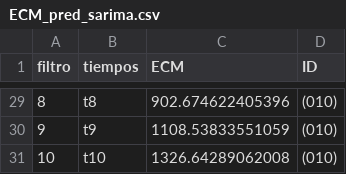
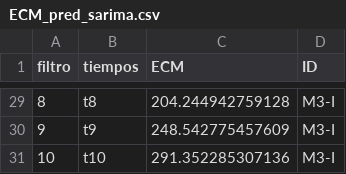
Before and after one commit to iavram73/tesis-series-temporales, a CSV file: SARIMA/data/ECM_pred_sarima.csv, drawn as a sheet; only a part is shown, gaps mark what is left out; the diff covers the shown part only.

```diff
--- a/SARIMA/data/ECM_pred_sarima.csv
+++ b/SARIMA/data/ECM_pred_sarima.csv
@@ -29,3 +29,3 @@
-8,"t8",902.674622405396,"(010)"
-9,"t9",1108.53833551059,"(010)"
-10,"t10",1326.64289062008,"(010)"
+8,"t8",204.244942759128,"M3-I"
+9,"t9",248.542775457609,"M3-I"
+10,"t10",291.352285307136,"M3-I"
```
Also changed, not shown: 54 edited cells elsewhere in this file, 24 other files.
